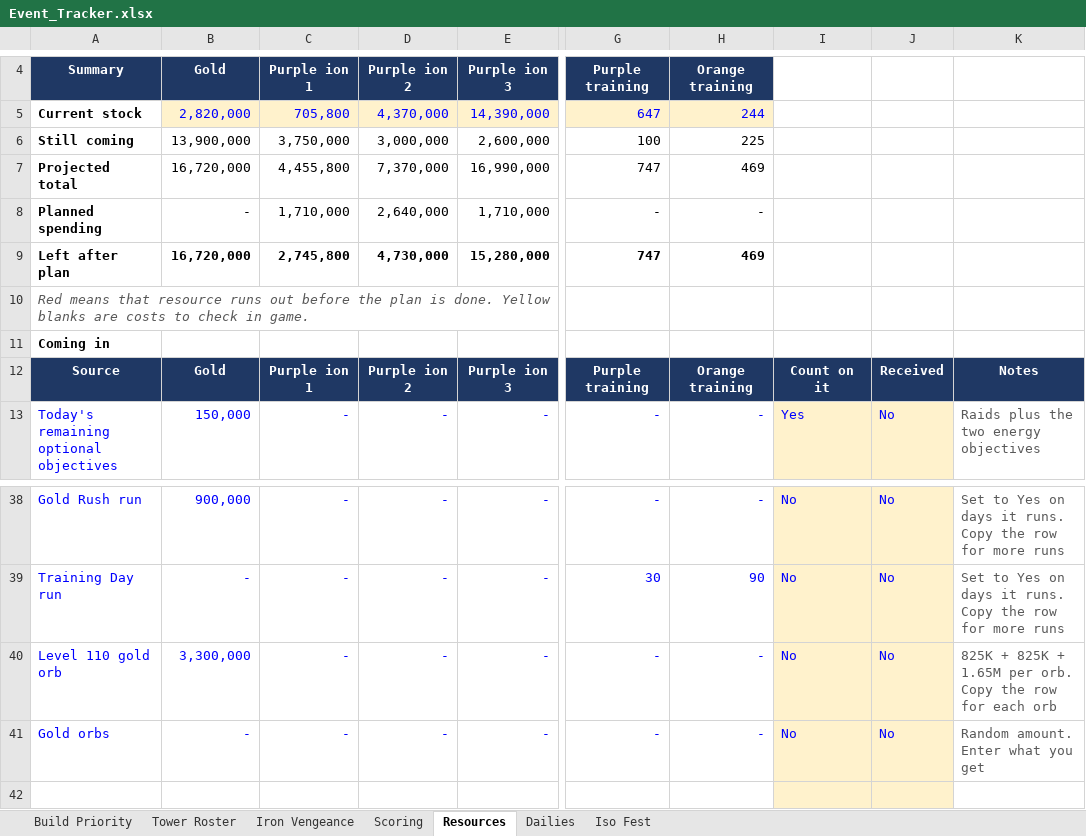
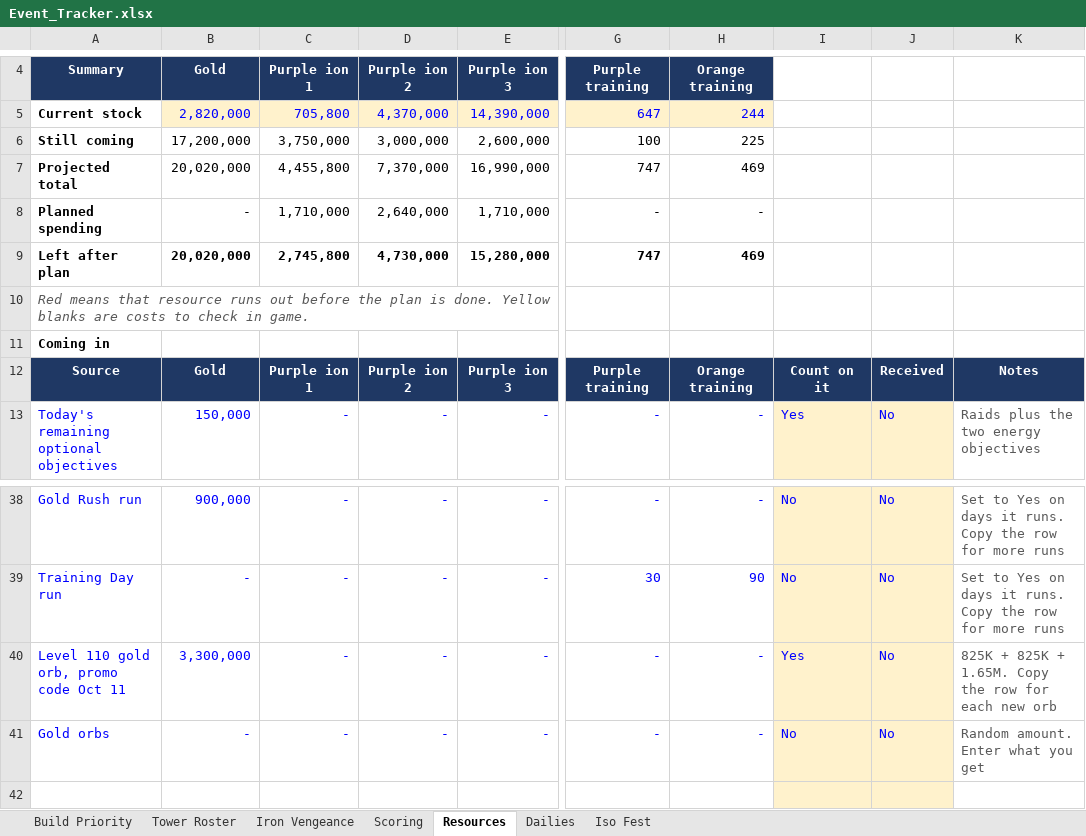
Before and after one commit to mansaalman01-maker/Marvel-Strike-Force-Planning, an Excel workbook: Event_Tracker.xlsx, sheet Resources, drawn as a sheet; only a part is shown, gaps mark what is left out; values as stored, in another font and other column widths than the file's, no borders; conditional formats not drawn; the diff names each change by its address in the sheet, - before the commit and + after, or states it on an @@ line.

```diff
--- a/Event_Tracker.xlsx (sheet Resources)
+++ b/Event_Tracker.xlsx (sheet Resources)
-B6: 13,900,000
+B6: 17,200,000
-B7: 16,720,000
+B7: 20,020,000
-B9: 16,720,000
+B9: 20,020,000
-A40: Level 110 gold orb
+A40: Level 110 gold orb, promo code Oct 11
-I40: No
+I40: Yes
-K40: …825K + 1.65M per orb. Copy the row for each orb
+K40: …825K + 1.65M. Copy the row for each new orb
```
Also changed, not shown: sheet Iso Fest, sheet Iron Vengeance.
